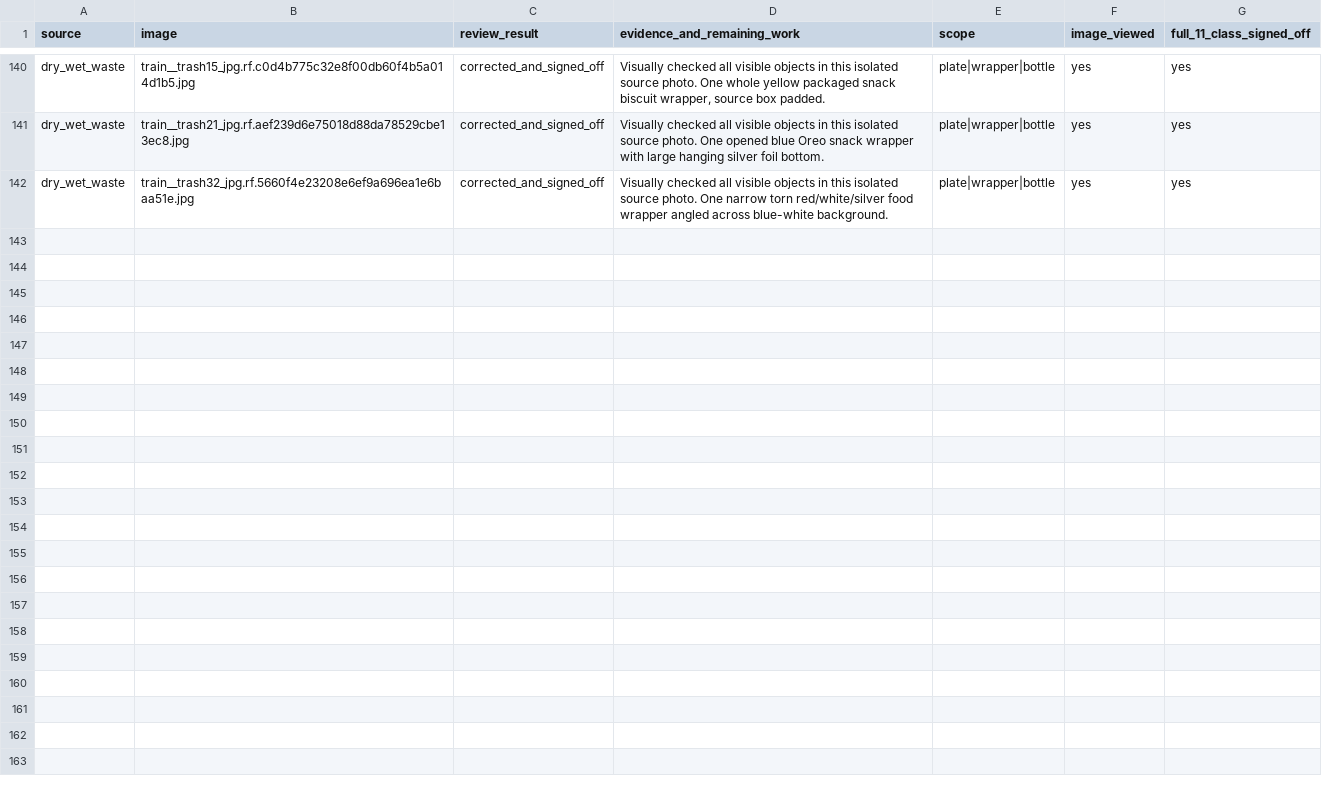
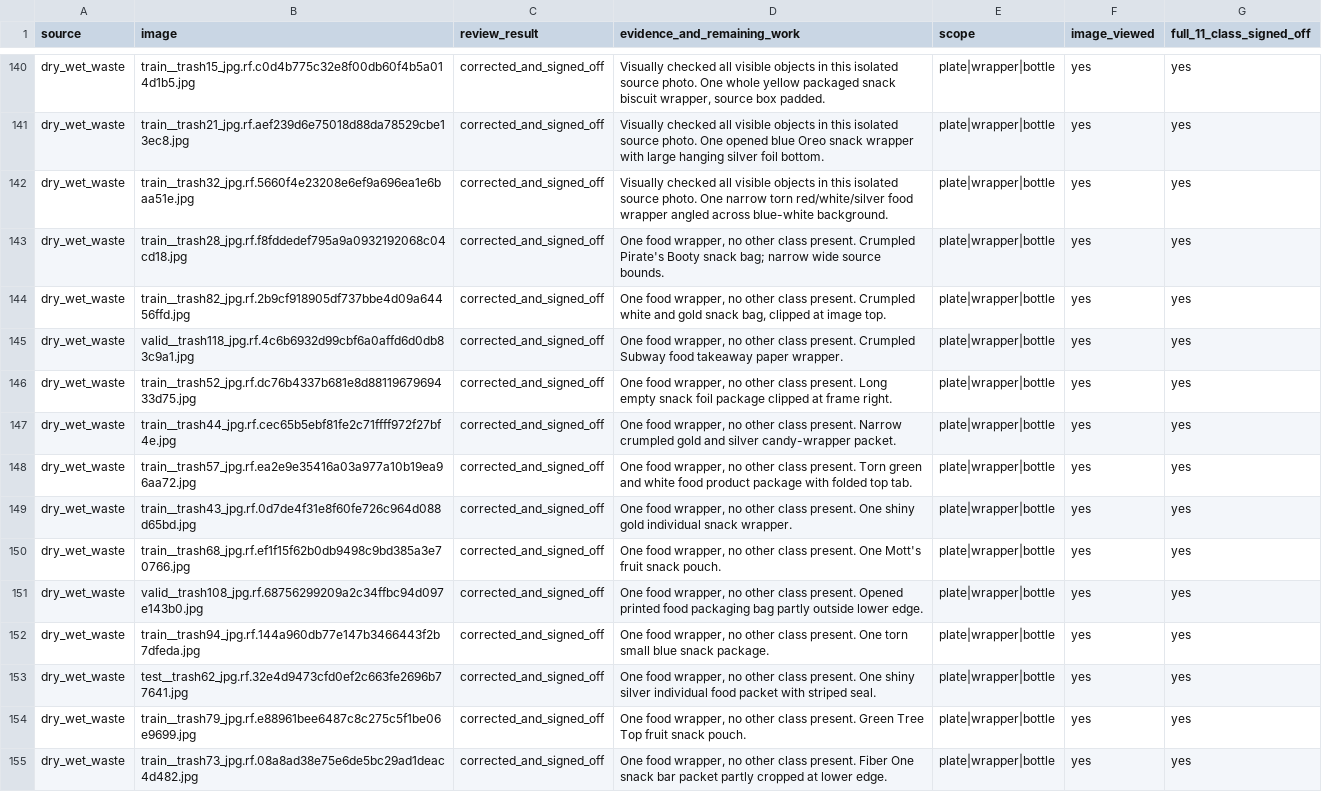
Before and after one commit to cx-57/yolo-cafeteria-research, a CSV file: data/audits/v2_review_2026-10-12/plate_wrapper_bottle_focus_review.csv, drawn as a sheet; only a part is shown, gaps mark what is left out; the diff names each change by its address in the sheet, - before the commit and + after, or states it on an @@ line.

Commit message:
Log 154 individually viewed weak-three-class source images

```diff
--- a/data/audits/v2_review_2026-10-12/plate_wrapper_bottle_focus_review.csv
+++ b/data/audits/v2_review_2026-10-12/plate_wrapper_bottle_focus_review.csv
+row 143: dry_wet_waste | train__trash28_jpg.rf.f8fddedef795a9a0932192068c04cd18.jpg | corrected_and_signed_off | One food wrapper, no other class present. Crumpled Pirate's Booty snack bag; narrow wide source bounds. | plate|wrapper|bottle | yes | yes
+row 144: dry_wet_waste | train__trash82_jpg.rf.2b9cf918905df737bbe4d09a64456ffd.jpg | corrected_and_signed_off | One food wrapper, no other class present. Crumpled white and gold snack bag, clipped at image top. | plate|wrapper|bottle | yes | yes
+row 145: dry_wet_waste | valid__trash118_jpg.rf.4c6b6932d99cbf6a0affd6d0db83c9a1.jpg | corrected_and_signed_off | One food wrapper, no other class present. Crumpled Subway food takeaway paper wrapper. | plate|wrapper|bottle | yes | yes
+row 146: dry_wet_waste | train__trash52_jpg.rf.dc76b4337b681e8d8811967969433d75.jpg | corrected_and_signed_off | One food wrapper, no other class present. Long empty snack foil package clipped at frame right. | plate|wrapper|bottle | yes | yes
+row 147: dry_wet_waste | train__trash44_jpg.rf.cec65b5ebf81fe2c71ffff972f27bf4e.jpg | corrected_and_signed_off | One food wrapper, no other class present. Narrow crumpled gold and silver candy-wrapper packet. | plate|wrapper|bottle | yes | yes
+row 148: dry_wet_waste | train__trash57_jpg.rf.ea2e9e35416a03a977a10b19ea96aa72.jpg | corrected_and_signed_off | One food wrapper, no other class present. Torn green and white food product package with folded top tab. | plate|wrapper|bottle | yes | yes
+row 149: dry_wet_waste | train__trash43_jpg.rf.0d7de4f31e8f60fe726c964d088d65bd.jpg | corrected_and_signed_off | One food wrapper, no other class present. One shiny gold individual snack wrapper. | plate|wrapper|bottle | yes | yes
+row 150: dry_wet_waste | train__trash68_jpg.rf.ef1f15f62b0db9498c9bd385a3e70766.jpg | corrected_and_signed_off | One food wrapper, no other class present. One Mott's fruit snack pouch. | plate|wrapper|bottle | yes | yes
+row 151: dry_wet_waste | valid__trash108_jpg.rf.68756299209a2c34ffbc94d097e143b0.jpg | corrected_and_signed_off | One food wrapper, no other class present. Opened printed food packaging bag partly outside lower edge. | plate|wrapper|bottle | yes | yes
+row 152: dry_wet_waste | train__trash94_jpg.rf.144a960db77e147b3466443f2b7dfeda.jpg | corrected_and_signed_off | One food wrapper, no other class present. One torn small blue snack package. | plate|wrapper|bottle | yes | yes
+row 153: dry_wet_waste | test__trash62_jpg.rf.32e4d9473cfd0ef2c663fe2696b77641.jpg | corrected_and_signed_off | One food wrapper, no other class present. One shiny silver individual food packet with striped seal. | plate|wrapper|bottle | yes | yes
+row 154: dry_wet_waste | train__trash79_jpg.rf.e88961bee6487c8c275c5f1be06e9699.jpg | corrected_and_signed_off | One food wrapper, no other class present. Green Tree Top fruit snack pouch. | plate|wrapper|bottle | yes | yes
+row 155: dry_wet_waste | train__trash73_jpg.rf.08a8ad38e75e6de5bc29ad1deac4d482.jpg | corrected_and_signed_off | One food wrapper, no other class present. Fiber One snack bar packet partly cropped at lower edge. | plate|wrapper|bottle | yes | yes
```
